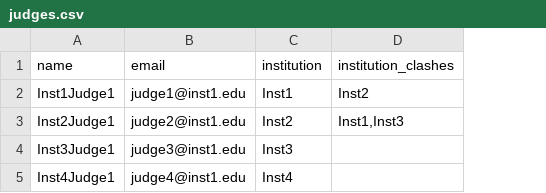
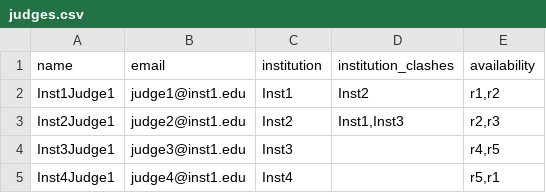
Before and after one commit to teymour-aldridge/tabbycat-cli, a CSV file: data/judges.csv, drawn as a sheet; the diff names each change by its address in the sheet, - before the commit and + after, or states it on an @@ line.

Commit message:
Add support for importing judge availaibilities.

```diff
--- a/data/judges.csv
+++ b/data/judges.csv
+column E (availability), rows 2-5: r1,r2 | r2,r3 | r4,r5 | r5,r1
```
Also changed, not shown: 1 other file.
